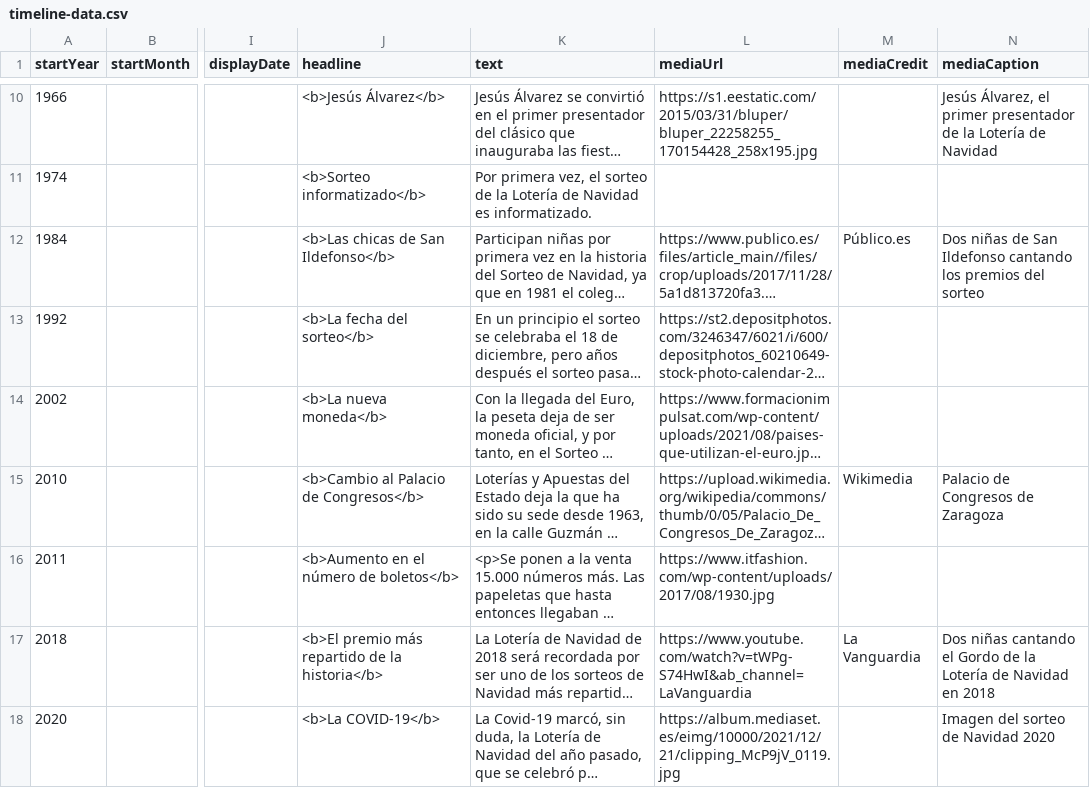
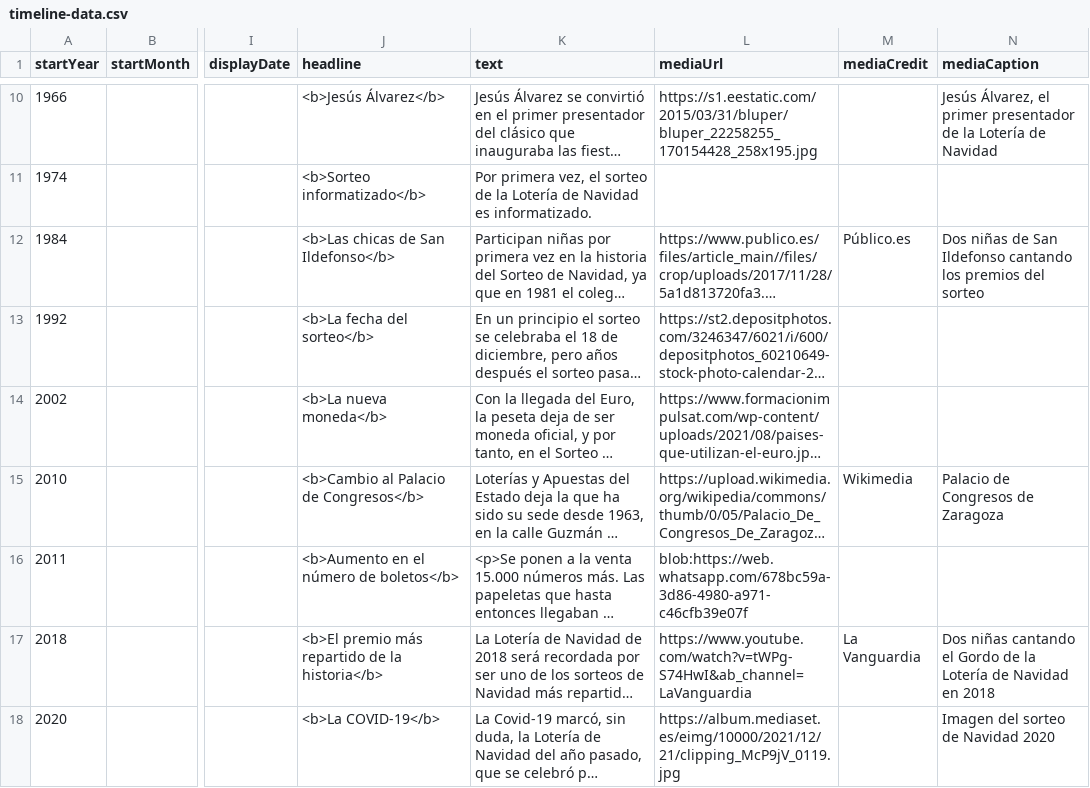
Before and after one commit to DeustoKom/PWEB21-cronologia, a CSV file: docs/grupo3/timeline-data.csv, drawn as a sheet; only a part is shown, gaps mark what is left out; long unchanged cells end in …; the diff names each change by its address in the sheet, - before the commit and + after, or states it on an @@ line.

Commit message:
Add files via upload

```diff
--- a/docs/grupo3/timeline-data.csv
+++ b/docs/grupo3/timeline-data.csv
-L16 (mediaUrl): https://www.itfashion.com/wp-content/uploads/2017/08/1930.jpg
+L16 (mediaUrl): blob:https://web.whatsapp.com/678bc59a-3d86-4980-a971-c46cfb39e07f
```
